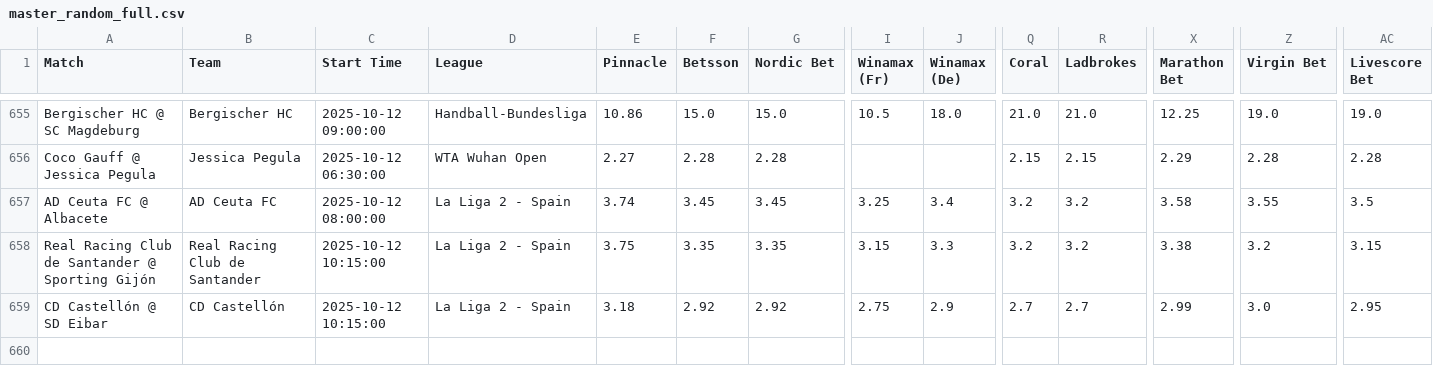
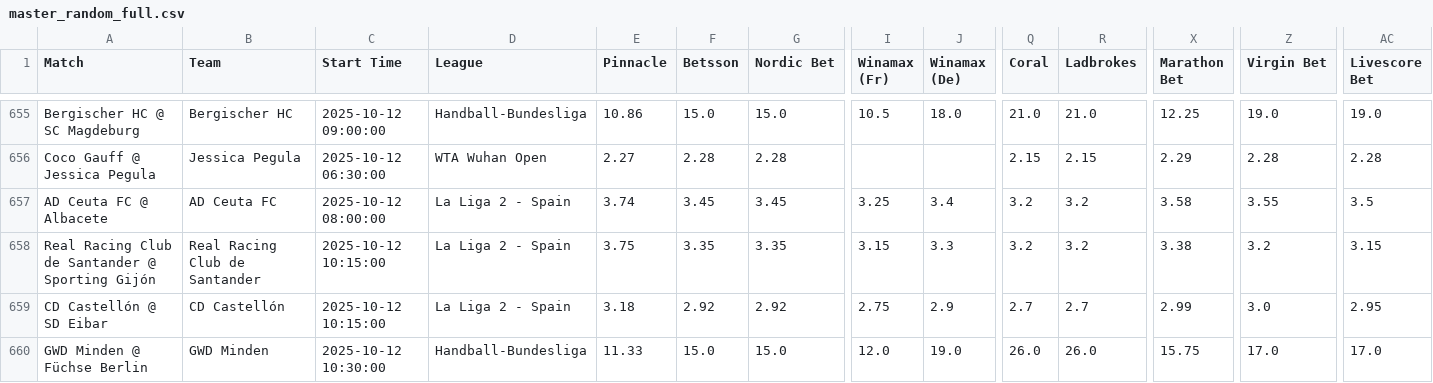
Before and after one commit to aqsmith02/paper-betting-tracker, a CSV file: codebase/data/master_random_full.csv, drawn as a sheet; only a part is shown, gaps mark what is left out; rows hold the shown columns only; the diff names each change by its address in the sheet, - before the commit and + after, or states it on an @@ line.

```diff
--- a/codebase/data/master_random_full.csv
+++ b/codebase/data/master_random_full.csv
+row 660: GWD Minden @ Füchse Berlin | GWD Minden | 2025-10-12 10:30:00 | Handball-Bundesliga | 11.33 | 15.0 | 15.0 | 12.0 | 19.0 | 26.0 | 26.0 | 15.75 | 17.0 | 17.0
```
Also changed, not shown: codebase/data/master_avg_bets.csv, codebase/data/master_avg_full.csv, 1 other file.
